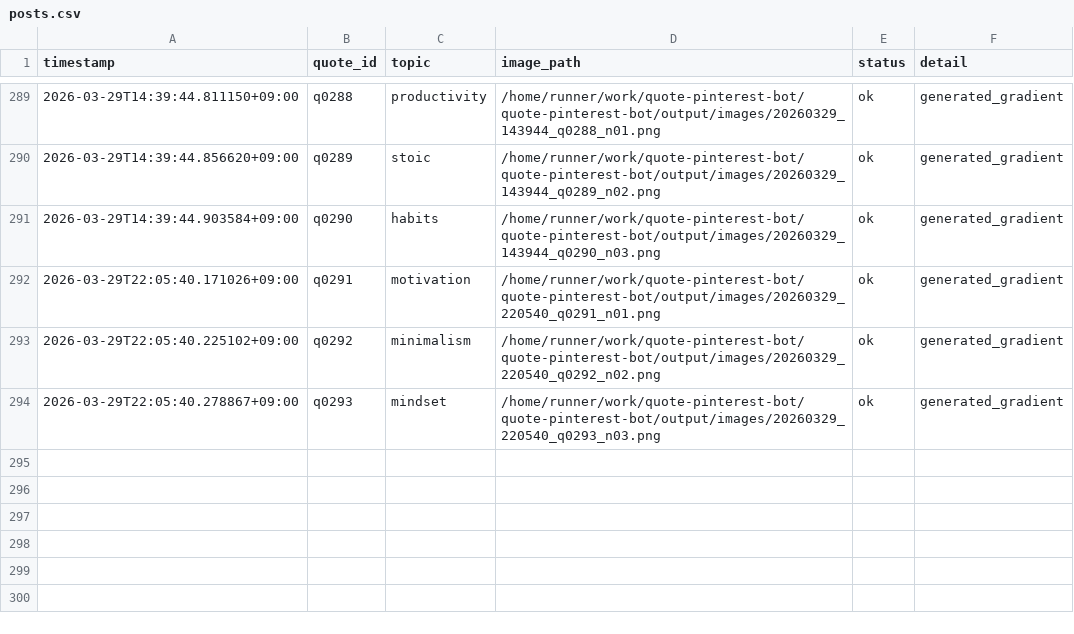
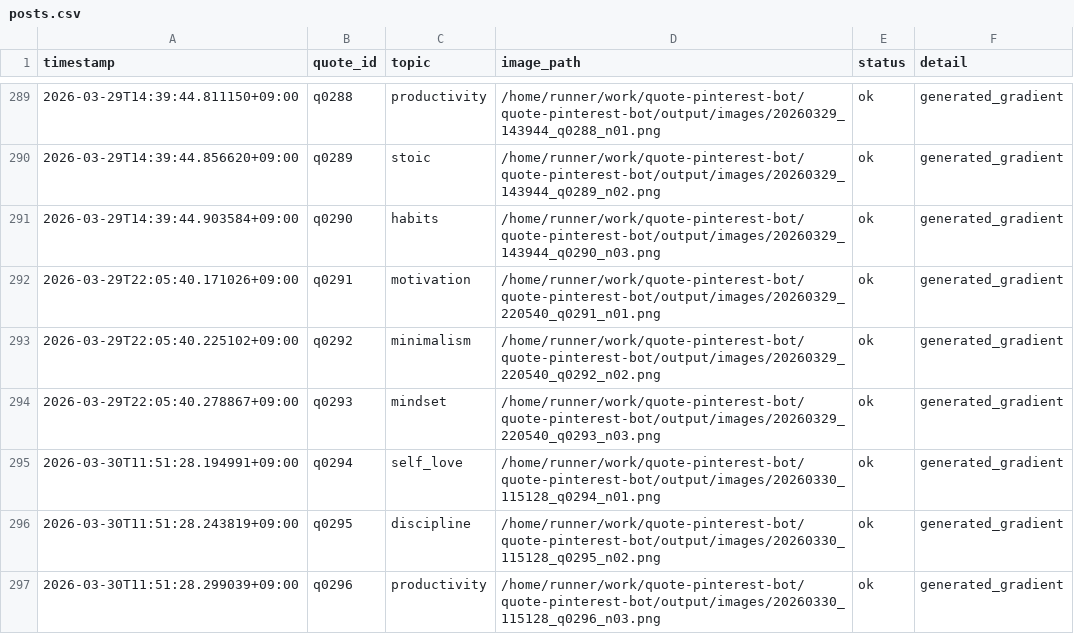
Before and after one commit to p-yoshikawa/quote-pinterest-bot, a CSV file: logs/posts.csv, drawn as a sheet; only a part is shown, gaps mark what is left out.

Commit message:
bot: auto generate 3 images

```diff
--- a/logs/posts.csv
+++ b/logs/posts.csv
@@ -294 +294,4 @@ timestamp,quote_id,topic,image_path,status,detail
 2026-03-29T22:05:40.278867+09:00,q0293,mindset,/home/runner/work/quote-pinterest-bot/quote-pinterest-bot/output/images/20260329_220540_q0293_n03.png,ok,generated_gradient
+2026-03-30T11:51:28.194991+09:00,q0294,self_love,/home/runner/work/quote-pinterest-bot/quote-pinterest-bot/output/images/20260330_115128_q0294_n01.png,ok,generated_gradient
+2026-03-30T11:51:28.243819+09:00,q0295,discipline,/home/runner/work/quote-pinterest-bot/quote-pinterest-bot/output/images/20260330_115128_q0295_n02.png,ok,generated_gradient
+2026-03-30T11:51:28.299039+09:00,q0296,productivity,/home/runner/work/quote-pinterest-bot/quote-pinterest-bot/output/images/20260330_115128_q0296_n03.png,ok,generated_gradient
```
Also changed, not shown: 4 other files.
